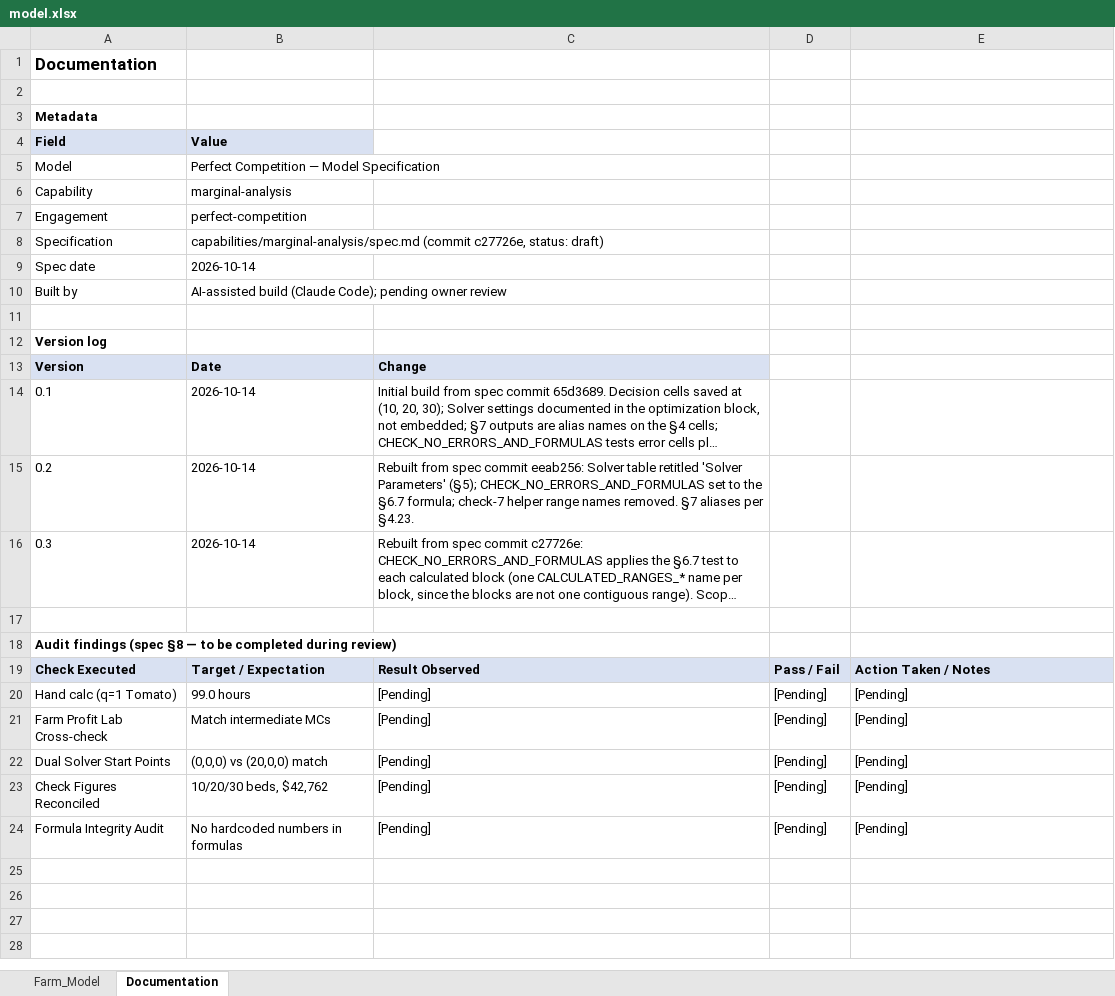
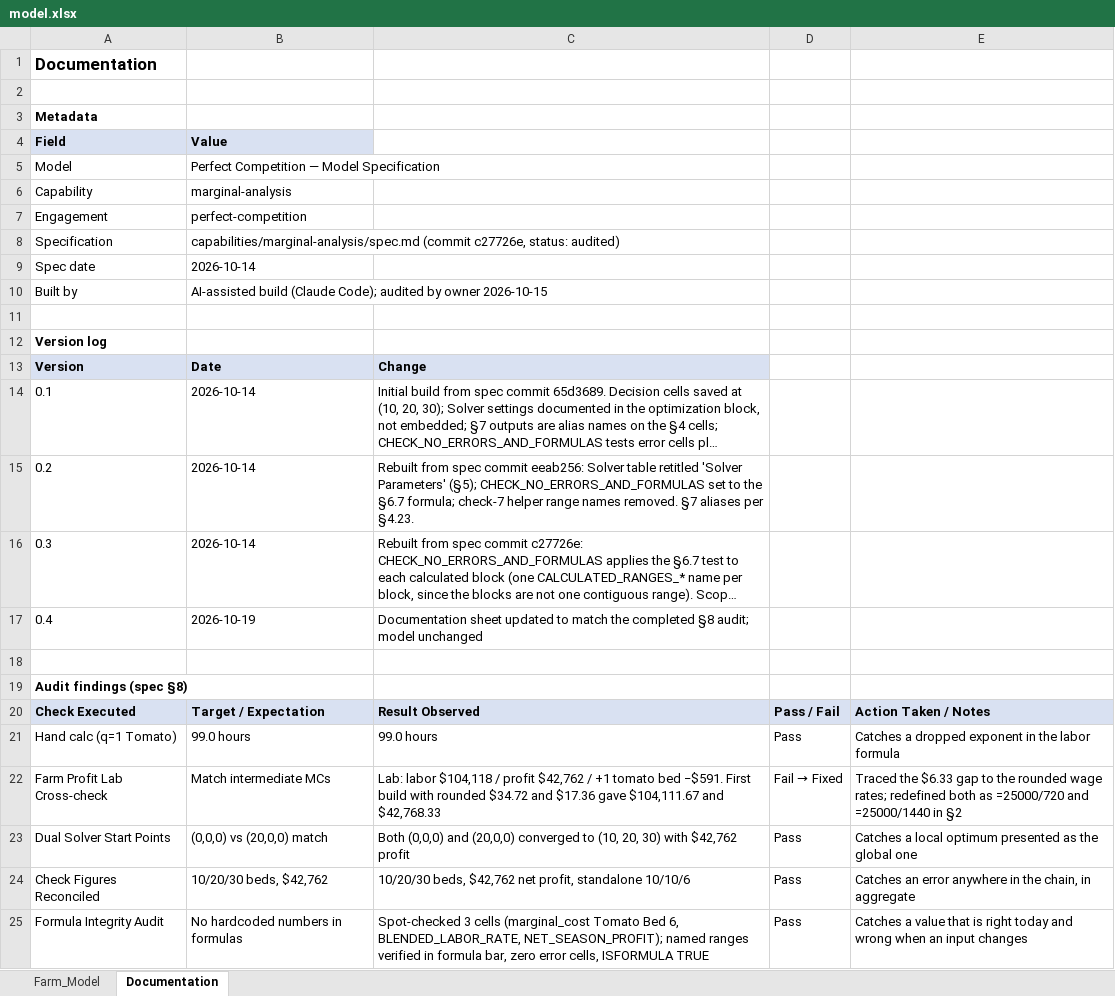
Before and after one commit to leey8/Yeongsu-Harry-Lee, an Excel workbook: capabilities/marginal-analysis/model.xlsx, sheet Documentation, drawn as a sheet; long unchanged cells end in …; values as stored, in another font and other column widths than the file's, no borders; addresses are those after the commit; the diff names each change by its address in the sheet, - before the commit and + after, or states it on an @@ line.

Commit message:
Update Documentation sheet to match spec audit findings

```diff
--- a/capabilities/marginal-analysis/model.xlsx (sheet Documentation)
+++ b/capabilities/marginal-analysis/model.xlsx (sheet Documentation)
-B8 (Value): …c27726e, status: draft)
+B8 (Value): …c27726e, status: audited)
-B10 (Value): …(Claude Code); pending owner review
+B10 (Value): …(Claude Code); audited by owner 2026-10-15
+row 17: 0.4 | 2026-10-19 | Documentation sheet updated to match the completed §8 audit; model unchanged
-A19 (Field): Audit findings (spec §8 — to be completed during review)
+A19 (Field): Audit findings (spec §8)
-C21: [Pending]
+C21: 99.0 hours
-D21: [Pending]
+D21: Pass
-E21: [Pending]
+E21: Catches a dropped exponent in the labor formula
-C22: [Pending]
+C22: Lab: labor $104,118 / profit $42,762 / +1 tomato bed −$591. First build with rounded $34.72 and $17.36 gave $104,111.67 and $42,768.33
@@ D22: [Pending] → Fail → Fixed @@
-E22: [Pending]
+E22: Traced the $6.33 gap to the rounded wage rates; redefined both as =25000/720 and =25000/1440 in §2
-C23: [Pending]
+C23: Both (0,0,0) and (20,0,0) converged to (10, 20, 30) with $42,762 profit
-D23:D25: [Pending]
+D23:D25: Pass
-E23: [Pending]
+E23: Catches a local optimum presented as the global one
-C24: [Pending]
+C24: 10/20/30 beds, $42,762 net profit, standalone 10/10/6
-E24: [Pending]
+E24: Catches an error anywhere in the chain, in aggregate
-C25: [Pending]
+C25: Spot-checked 3 cells (marginal_cost Tomato Bed 6, BLENDED_LABOR_RATE, NET_SEASON_PROFIT); named ranges verified in formula bar, zero error cells, ISFORMULA TRUE
-E25: [Pending]
+E25: Catches a value that is right today and wrong when an input changes
```
